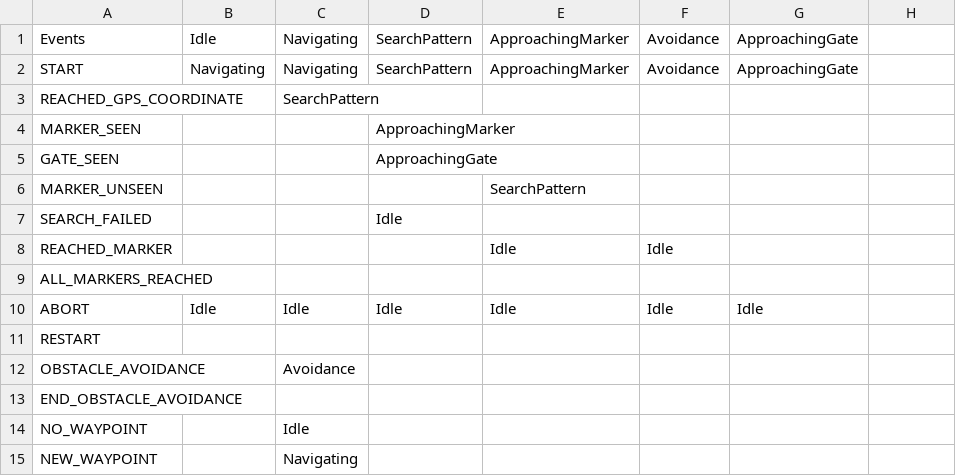
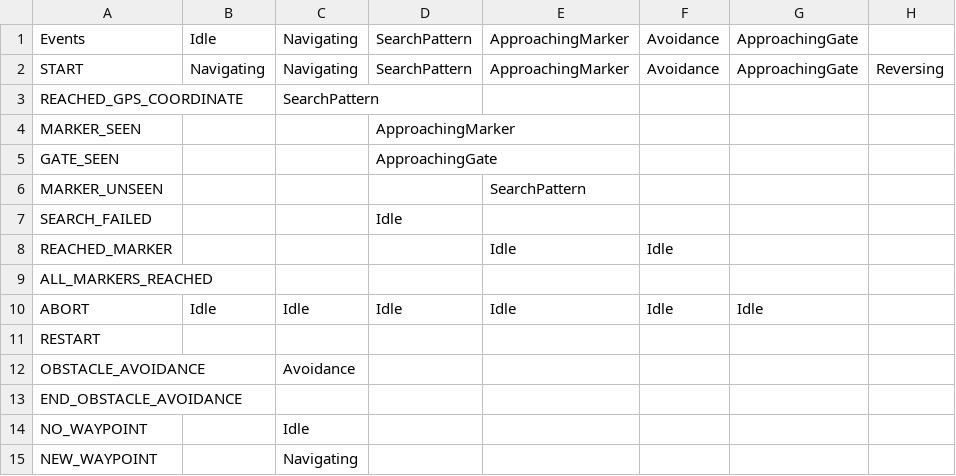
Before and after one commit to MissouriMRDT/Autonomy_Software_Python, a CSV file: docs/state_machine_matrix.csv, drawn as a sheet.

```diff
--- a/docs/state_machine_matrix.csv
+++ b/docs/state_machine_matrix.csv
@@ -1,3 +1,3 @@
 Events,Idle,Navigating,SearchPattern,ApproachingMarker,Avoidance, ApproachingGate
-START,Navigating,Navigating,SearchPattern,ApproachingMarker,Avoidance, ApproachingGate
+START,Navigating,Navigating,SearchPattern,ApproachingMarker,Avoidance, ApproachingGate, Reversing
 REACHED_GPS_COORDINATE,,SearchPattern,,,,
```
Also changed, not shown: 1 other file.
